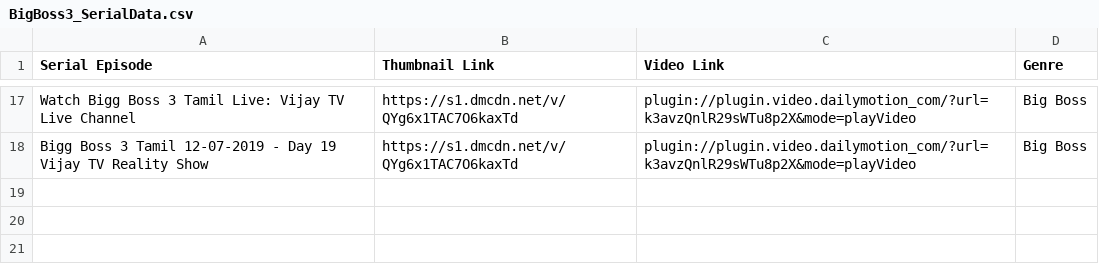
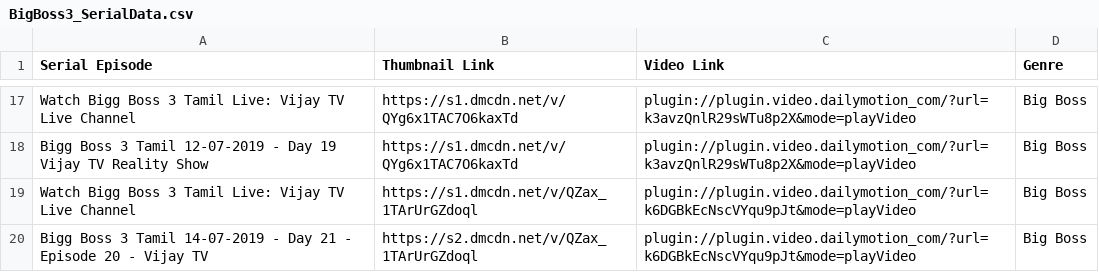
Before and after one commit to pravanjam/TamilSerialz, a CSV file: BigBoss3_SerialData.csv, drawn as a sheet; only a part is shown, gaps mark what is left out.

Commit message:
Update BigBoss3_SerialData.csv

```diff
--- a/BigBoss3_SerialData.csv
+++ b/BigBoss3_SerialData.csv
@@ -18 +18,3 @@ Watch Bigg Boss 3 Tamil Live: Vijay TV Live Channel,https://s1.dmcdn.net/v/QYg6x
 Bigg Boss 3 Tamil 12-07-2019 - Day 19 Vijay TV Reality Show,https://s1.dmcdn.net/v/QYg6x1TAC7O6kaxTd,plugin://plugin.video.dailymotion_com/?url=k3avzQnlR29sWTu8p2X&mode=playVideo,Big Boss
+Watch Bigg Boss 3 Tamil Live: Vijay TV Live Channel,https://s1.dmcdn.net/v/QZax_1TArUrGZdoql,plugin://plugin.video.dailymotion_com/?url=k6DGBkEcNscVYqu9pJt&mode=playVideo,Big Boss
+Bigg Boss 3 Tamil 14-07-2019 - Day 21 - Episode 20 - Vijay TV,https://s2.dmcdn.net/v/QZax_1TArUrGZdoql,plugin://plugin.video.dailymotion_com/?url=k6DGBkEcNscVYqu9pJt&mode=playVideo,Big Boss
```
